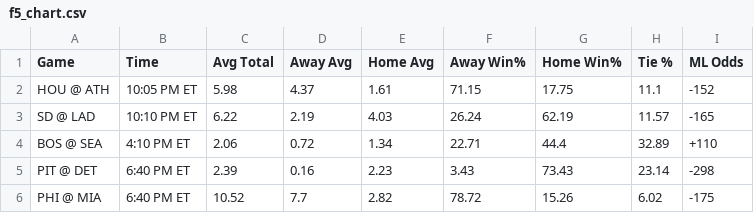
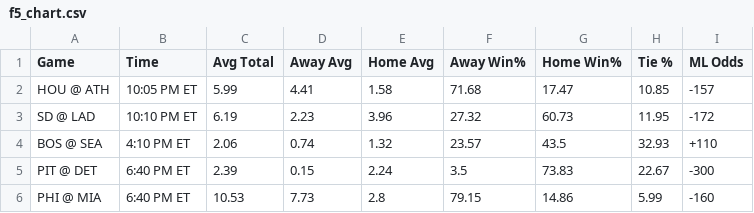
Before and after one commit to bena618/MLB_Models, a CSV file: Outputs/f5_chart.csv, drawn as a sheet; only a part is shown; the diff covers the shown part only.

Commit message:
Workflow updating NRFIs.png, F5.png, nrfi_yrfi_picks.csv, and f5_chart.csv

```diff
--- a/Outputs/f5_chart.csv
+++ b/Outputs/f5_chart.csv
@@ -1,6 +1,6 @@
 Game,Time,Avg Total,Away Avg,Home Avg,Away Win%,Home Win%,Tie %,ML Odds
-HOU @ ATH,10:05 PM ET,5.98,4.37,1.61,71.15,17.75,11.1,-152
-SD @ LAD,10:10 PM ET,6.22,2.19,4.03,26.24,62.19,11.57,-165
-BOS @ SEA,4:10 PM ET,2.06,0.72,1.34,22.71,44.4,32.89,+110
-PIT @ DET,6:40 PM ET,2.39,0.16,2.23,3.43,73.43,23.14,-298
-PHI @ MIA,6:40 PM ET,10.52,7.7,2.82,78.72,15.26,6.02,-175
+HOU @ ATH,10:05 PM ET,5.99,4.41,1.58,71.68,17.47,10.85,-157
+SD @ LAD,10:10 PM ET,6.19,2.23,3.96,27.32,60.73,11.95,-172
+BOS @ SEA,4:10 PM ET,2.06,0.74,1.32,23.57,43.5,32.93,+110
+PIT @ DET,6:40 PM ET,2.39,0.15,2.24,3.5,73.83,22.67,-300
+PHI @ MIA,6:40 PM ET,10.53,7.73,2.8,79.15,14.86,5.99,-160
```
Also changed, not shown: 64 edited cells elsewhere in this file, Outputs/nrfi_yrfi_picks.csv, 2 other files.
